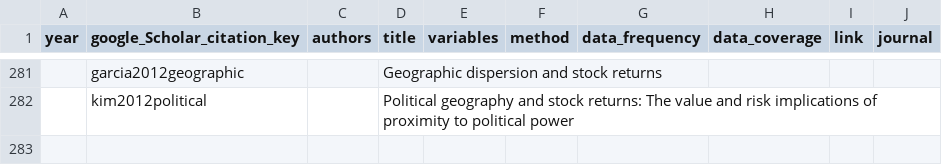
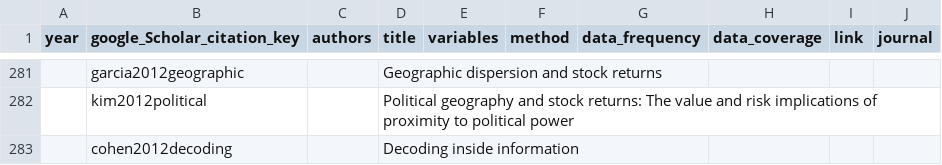
Before and after one commit to krishpn/financialanomalies, a CSV file: literatures.csv, drawn as a sheet; only a part is shown, gaps mark what is left out; the diff names each change by its address in the sheet, - before the commit and + after, or states it on an @@ line.

```diff
--- a/literatures.csv
+++ b/literatures.csv
+row 283:  | cohen2012decoding |  | Decoding inside information
```
Also changed, not shown: 3 other files.
